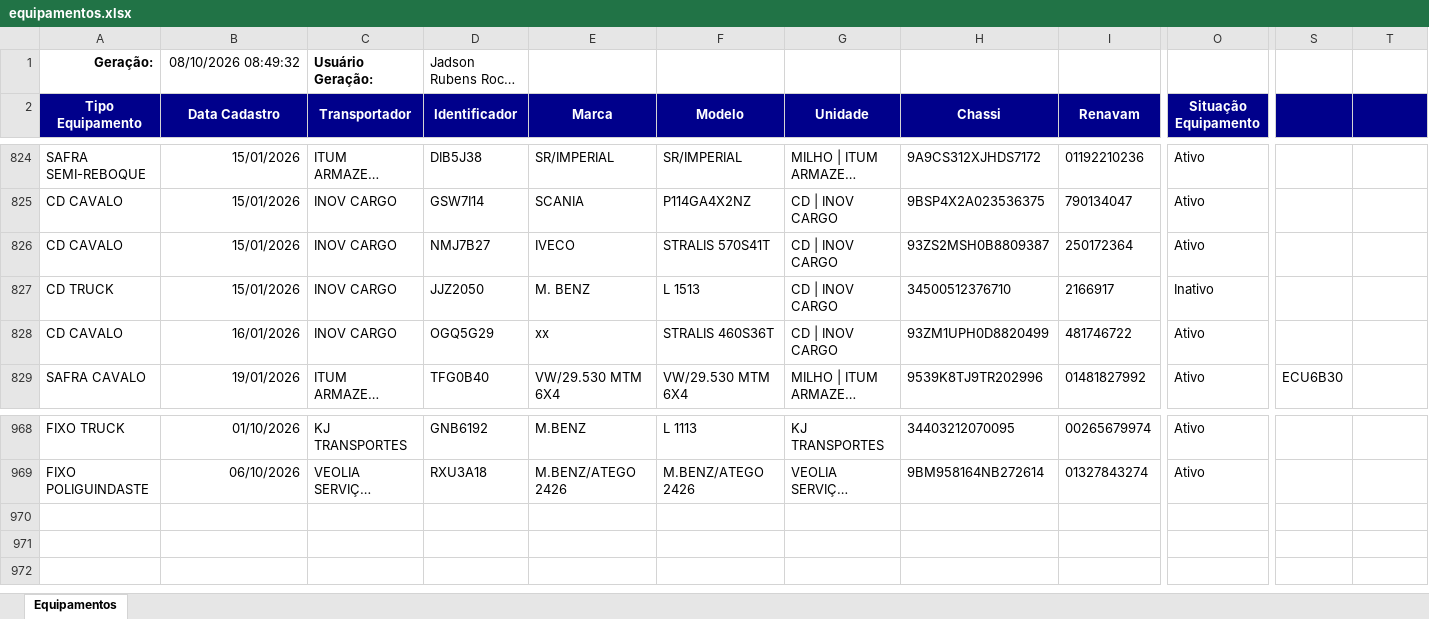
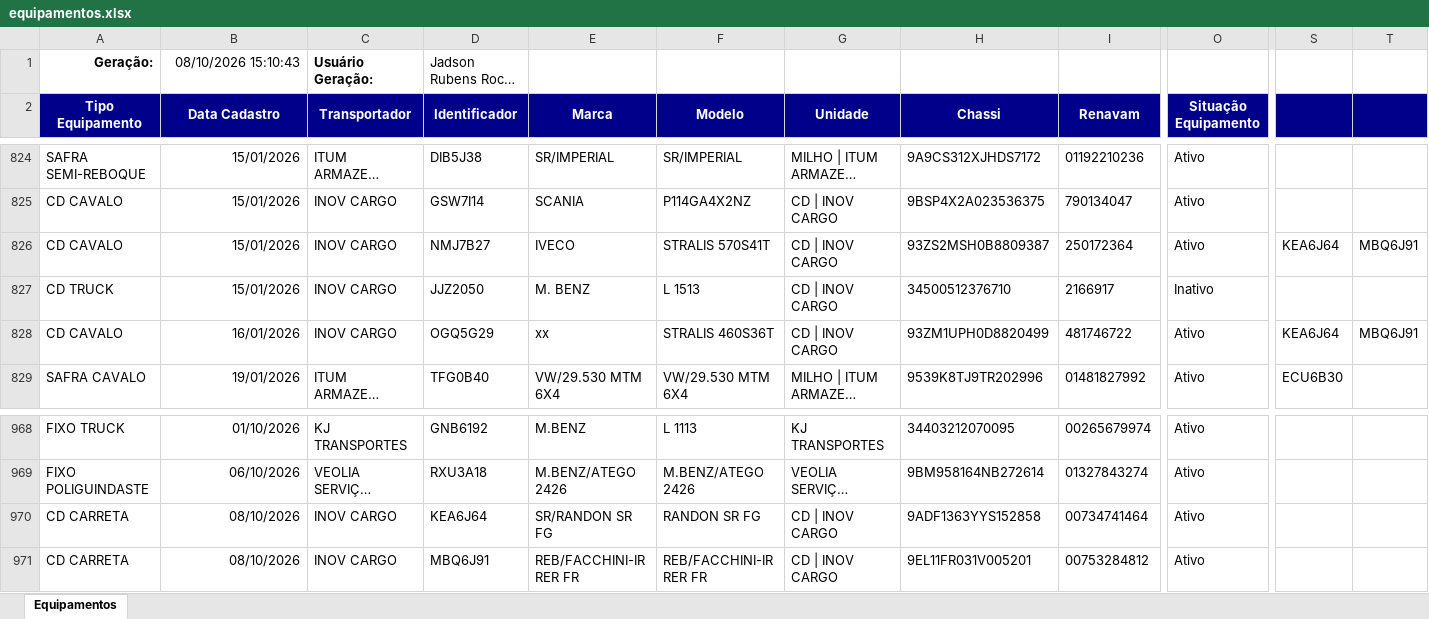
Before and after one commit to hannahfrotalegal/painel-frotalegal-heinz, an Excel workbook: dados/equipamentos.xlsx, sheet Equipamentos, drawn as a sheet; only a part is shown, gaps mark what is left out; long unchanged cells end in …; values as stored, in another font and other column widths than the file's, no borders; rows hold the shown columns only; the diff names each change by its address in the sheet, - before the commit and + after, or states it on an @@ line.

Commit message:
Atualiza dados — extração 08/10/2026 15:10 (via painel)

```diff
--- a/dados/equipamentos.xlsx (sheet Equipamentos)
+++ b/dados/equipamentos.xlsx (sheet Equipamentos)
-B1 (Data Cadastro): 08/10/2026 08:49:32
+B1 (Data Cadastro): 08/10/2026 15:10:43
-S826: (empty)
+S826: KEA6J64
-T826: (empty)
+T826: MBQ6J91
-S828: (empty)
+S828: KEA6J64
-T828: (empty)
+T828: MBQ6J91
+row 970: CD CARRETA | 08/10/2026 | INOV CARGO | KEA6J64 | SR/RANDON SR FG | RANDON SR FG | CD | INOV CARGO | 9ADF1363YYS152858 | 00734741464 | Ativo
+row 971: CD CARRETA | 08/10/2026 | INOV CARGO | MBQ6J91 | REB/FACCHINI-IR RER FR | REB/FACCHINI-IR RER FR | CD | INOV CARGO | 9EL11FR031V005201 | 00753284812 | Ativo
```
